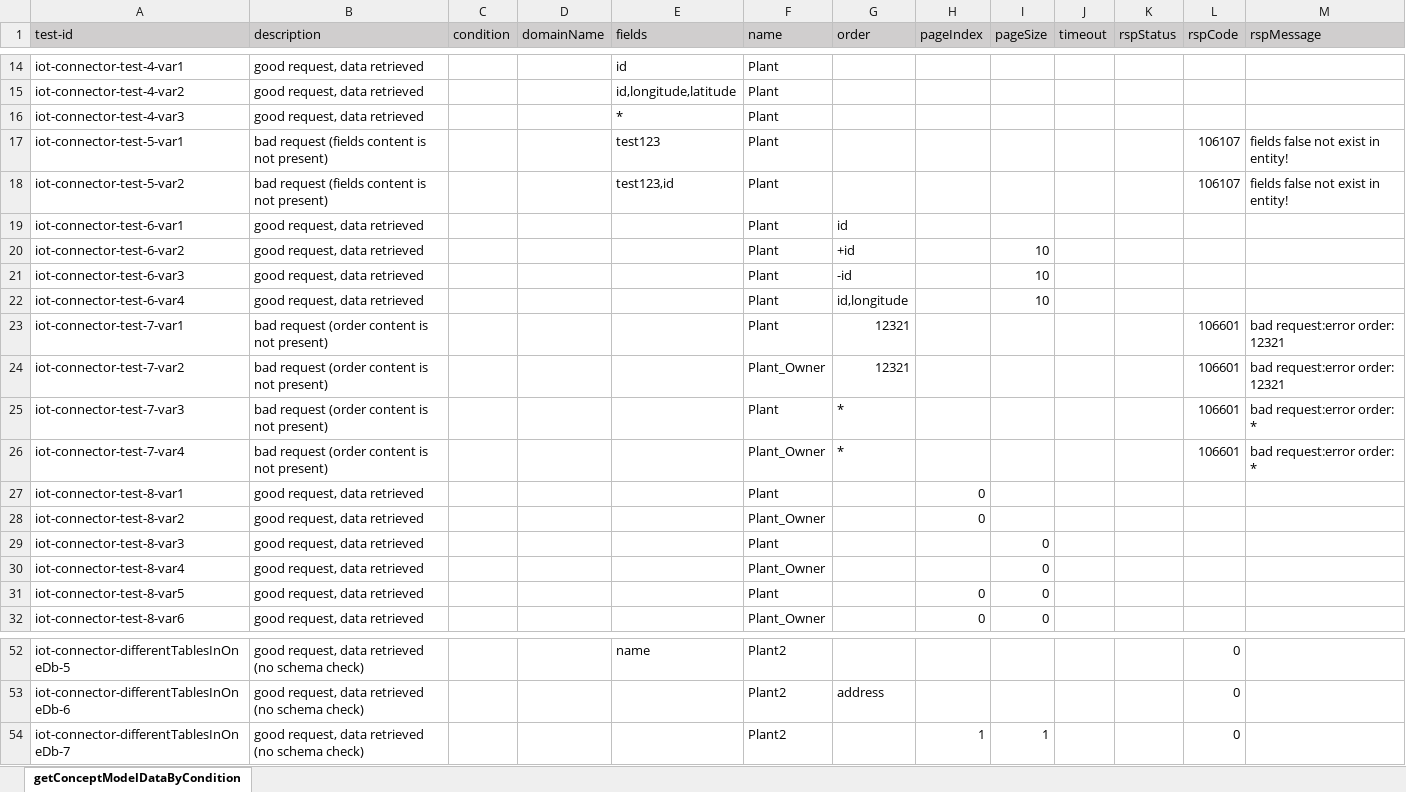
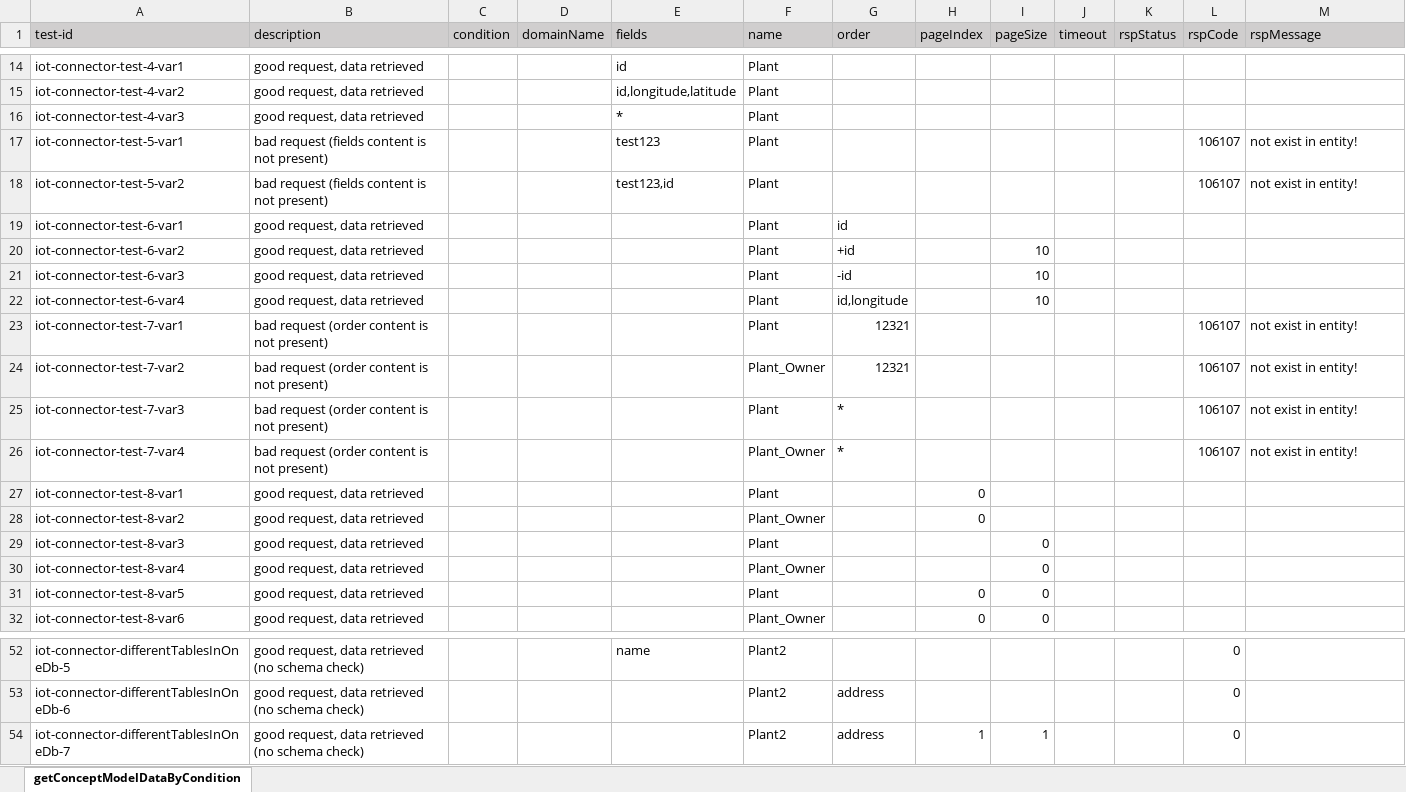
Before and after one commit to shaowenhao/performance-monitoring, an Excel workbook: src/main/resources/test-data-xls/iot-connector-test-data.xlsx, sheet getConceptModelDataByCondition, drawn as a sheet; only a part is shown, gaps mark what is left out; values as stored, in another font and other column widths than the file's, no borders; the diff names each change by its address in the sheet, - before the commit and + after, or states it on an @@ line.

```diff
--- a/src/main/resources/test-data-xls/iot-connector-test-data.xlsx (sheet getConceptModelDataByCondition)
+++ b/src/main/resources/test-data-xls/iot-connector-test-data.xlsx (sheet getConceptModelDataByCondition)
-M17:M18 (rspMessage): fields false not exist in entity!
+M17:M18 (rspMessage): not exist in entity!
-L23:L26 (rspCode): 106601
+L23:L26 (rspCode): 106107
-M23:M24 (rspMessage): bad request:error order: 12321
+M23:M24 (rspMessage): not exist in entity!
-M25:M26 (rspMessage): bad request:error order: *
+M25:M26 (rspMessage): not exist in entity!
-G54 (order): (empty)
+G54 (order): address
```
Also changed, not shown: src/main/resources/test-data-xls/iems-api-engine-test-data.xlsx, src/main/resources/test-data-xls/iems-api-service-test-data.xlsx, 9 other files.
